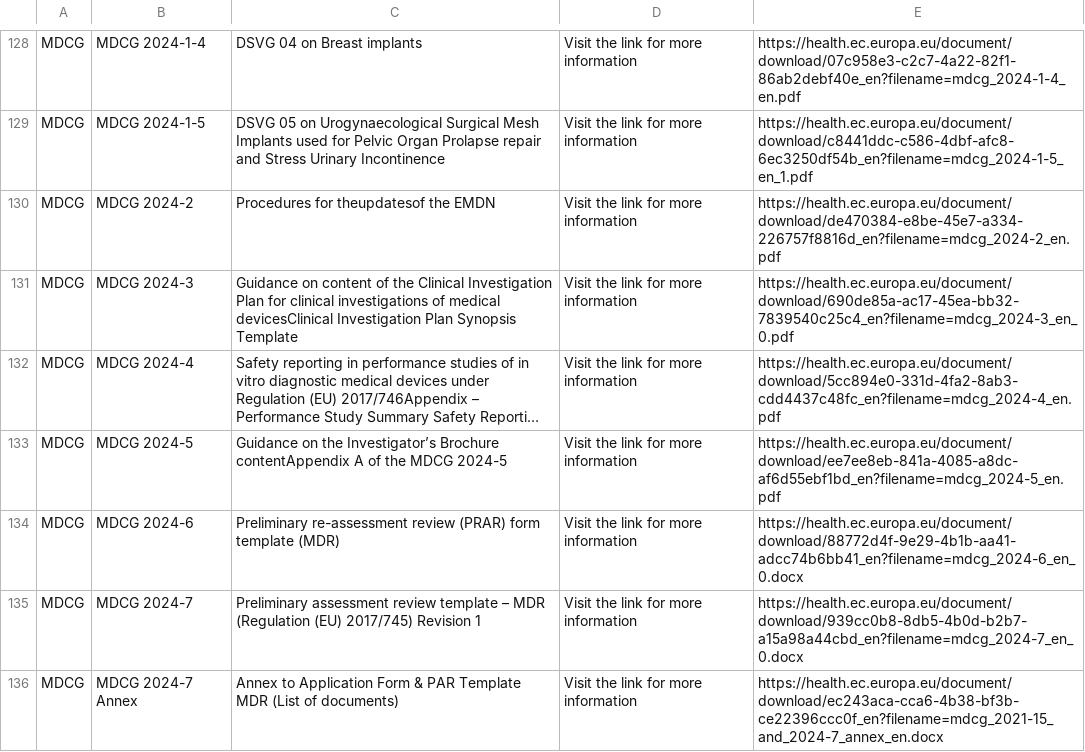
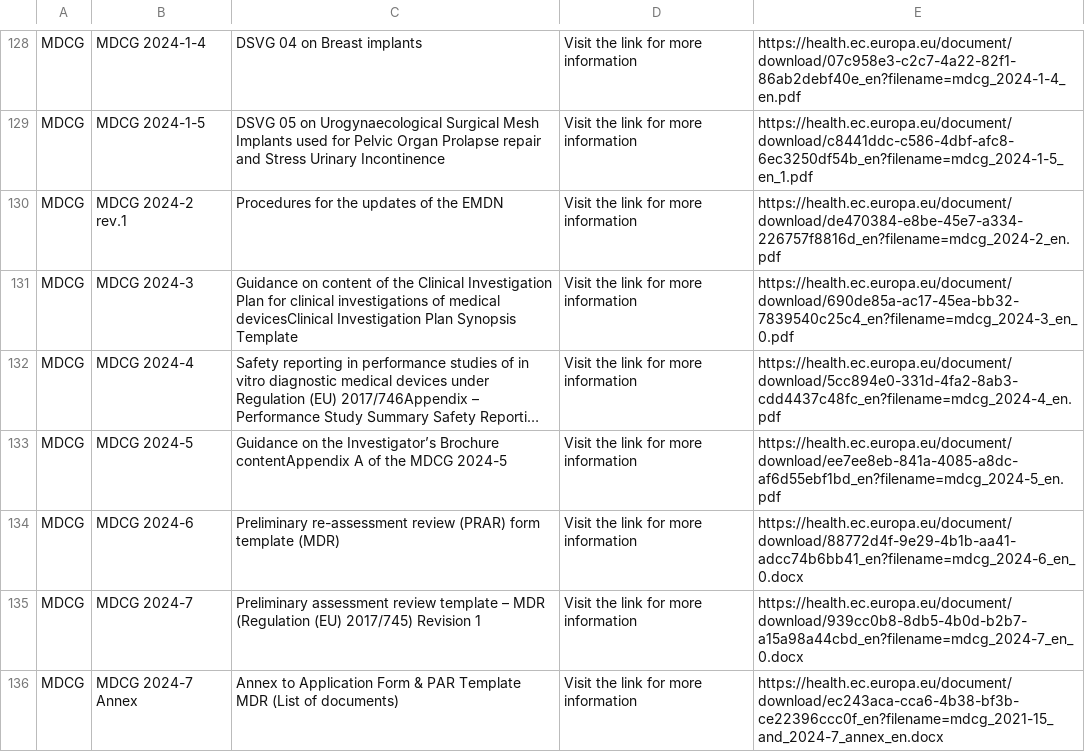
Before and after one commit to MartinCKing/Standards-Selector, a CSV file: Guidance_MDCG.csv, drawn as a sheet; only a part is shown, gaps mark what is left out; long unchanged cells end in ….

Commit message:
Update Guidance_MDCG.csv

```diff
--- a/Guidance_MDCG.csv
+++ b/Guidance_MDCG.csv
@@ -140,3 +140,3 @@ MDCG,MDCG 2024-1-4,DSVG 04 on Breast implants,"Visit the link for more informati
 MDCG,MDCG 2024-1-5,DSVG 05 on Urogynaecological Surgical Mesh Implants used for Pelvic Organ Prolapse repair and Stress Urinary Incontinence,"Visit the link for more information",https://health.ec.europa.eu/document/download/c8441ddc-c586-4dbf-afc8-6ec3250df54b_en?filename=mdcg_2024-1-5_en_1.pdf,
-MDCG,MDCG 2024-2,Procedures for theupdatesof the EMDN,"Visit the link for more information",https://health.ec.europa.eu/document/download/de470384-e8be-45e7-a334-226757f8816d_en?filename=mdcg_2024-2_en.pdf,
+MDCG,MDCG 2024-2 rev.1,Procedures for the updates of the EMDN,"Visit the link for more information",https://health.ec.europa.eu/document/download/de470384-e8be-45e7-a334-226757f8816d_en?filename=mdcg_2024-2_en.pdf,
 MDCG,MDCG 2024-3,Guidance on content of the Clinical Investigation Plan for clinical investigations of medical devicesClinical Investigation Plan Synopsis Template,"Visit the link for more information",https://health.ec.europa.eu/document/download/690de85a-ac17-45ea-bb32-7839540c25c4_en?filename=mdcg_2024-3_en_0.pdf,
```
